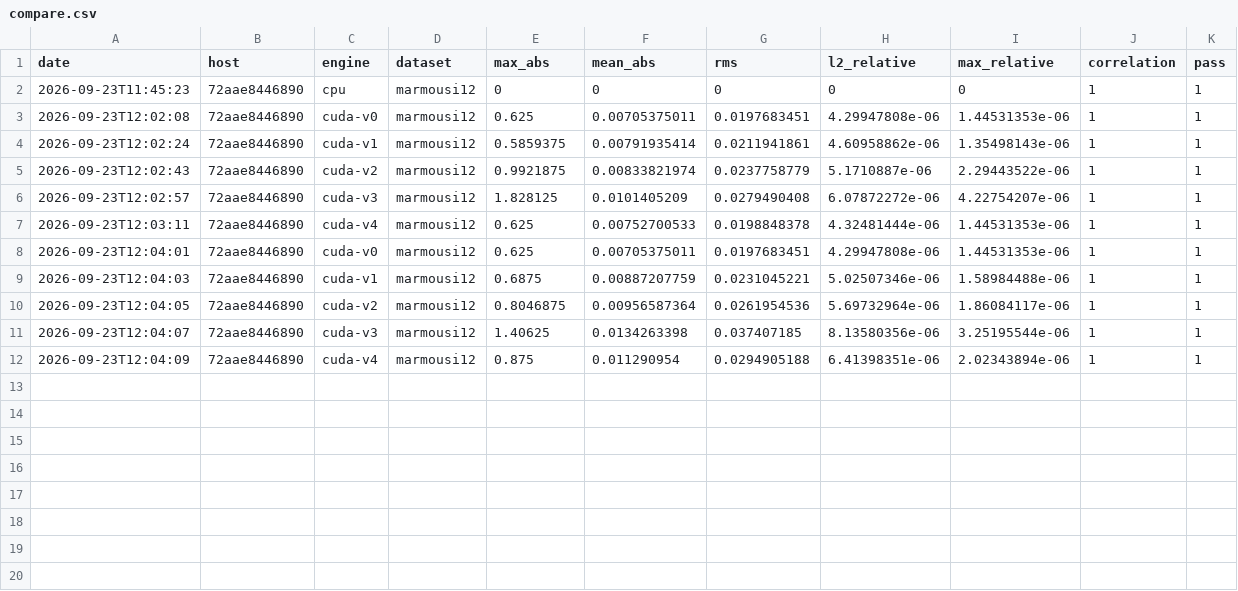
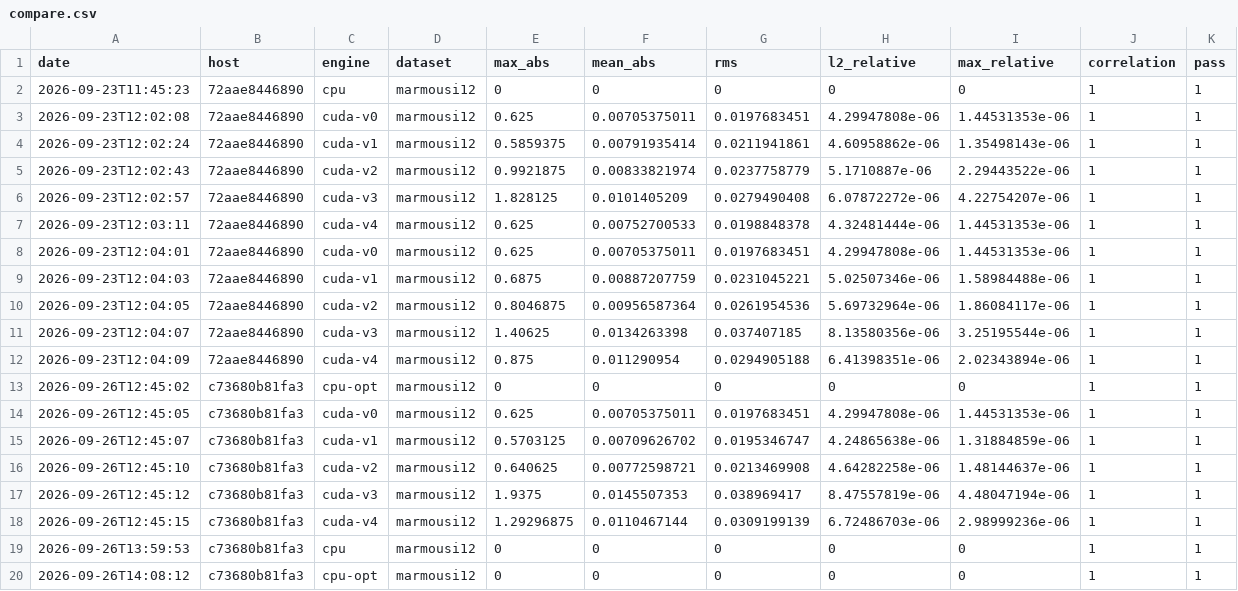
Before and after one commit to Marouane-Djabri/RTM-Acceleration, a CSV file: results/compare.csv, drawn as a sheet.

```diff
--- a/results/compare.csv
+++ b/results/compare.csv
@@ -12 +12,9 @@ date,host,engine,dataset,max_abs,mean_abs,rms,l2_relative,max_relative,correlati
 2026-09-23T12:04:09,72aae8446890,cuda-v4,marmousi12,0.875,0.011290954,0.0294905188,6.41398351e-06,2.02343894e-06,1,1
+2026-09-26T12:45:02,c73680b81fa3,cpu-opt,marmousi12,0,0,0,0,0,1,1
+2026-09-26T12:45:05,c73680b81fa3,cuda-v0,marmousi12,0.625,0.00705375011,0.0197683451,4.29947808e-06,1.44531353e-06,1,1
+2026-09-26T12:45:07,c73680b81fa3,cuda-v1,marmousi12,0.5703125,0.00709626702,0.0195346747,4.24865638e-06,1.31884859e-06,1,1
+2026-09-26T12:45:10,c73680b81fa3,cuda-v2,marmousi12,0.640625,0.00772598721,0.0213469908,4.64282258e-06,1.48144637e-06,1,1
+2026-09-26T12:45:12,c73680b81fa3,cuda-v3,marmousi12,1.9375,0.0145507353,0.038969417,8.47557819e-06,4.48047194e-06,1,1
+2026-09-26T12:45:15,c73680b81fa3,cuda-v4,marmousi12,1.29296875,0.0110467144,0.0309199139,6.72486703e-06,2.98999236e-06,1,1
+2026-09-26T13:59:53,c73680b81fa3,cpu,marmousi12,0,0,0,0,0,1,1
+2026-09-26T14:08:12,c73680b81fa3,cpu-opt,marmousi12,0,0,0,0,0,1,1
```
Also changed, not shown: results/benchmarks.csv, 35 other files.
